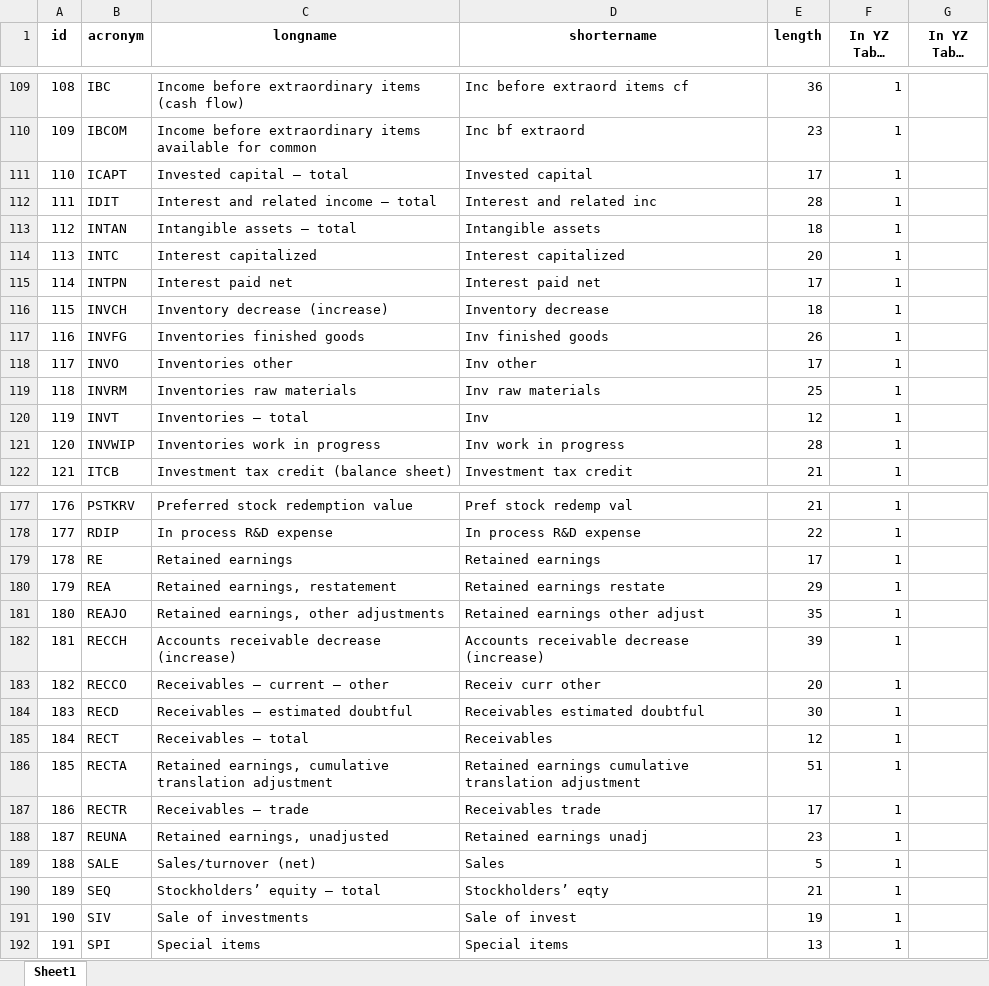
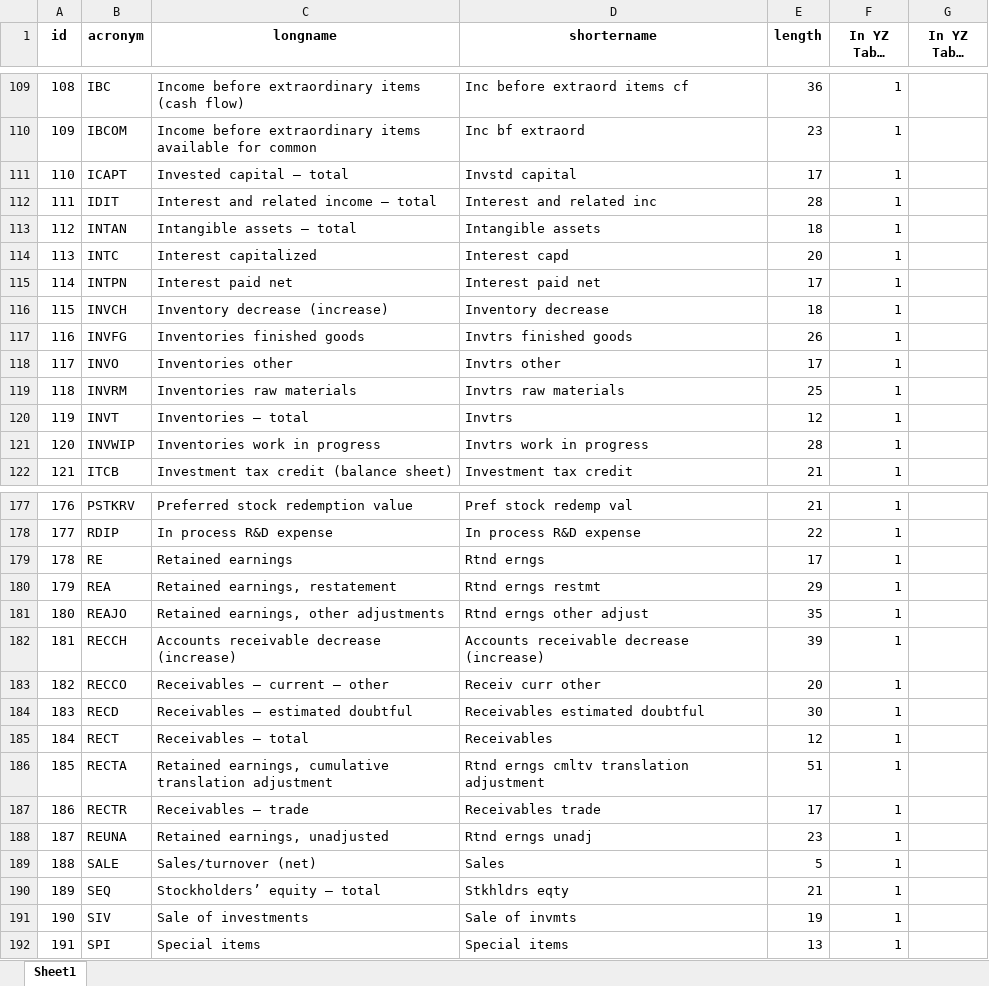
Before and after one commit to chenandrewy/flex-mining, an Excel workbook: DataInput/Updated_Yan-Zheng-Compustat-Vars.xlsx, sheet Sheet1, drawn as a sheet; only a part is shown, gaps mark what is left out; long unchanged cells end in …; values as stored, in another font and other column widths than the file's, no borders; the diff covers the shown part only; the diff names each change by its address in the sheet, - before the commit and + after, or states it on an @@ line.

Commit message:
Update Updated_Yan-Zheng-Compustat-Vars.xlsx

```diff
--- a/DataInput/Updated_Yan-Zheng-Compustat-Vars.xlsx (sheet Sheet1)
+++ b/DataInput/Updated_Yan-Zheng-Compustat-Vars.xlsx (sheet Sheet1)
-D111 (shortername): Invested capital
+D111 (shortername): Invstd capital
-D114 (shortername): Interest capitalized
+D114 (shortername): Interest capd
-D117 (shortername): Inv finished goods
+D117 (shortername): Invtrs finished goods
-D118 (shortername): Inv other
+D118 (shortername): Invtrs other
-D119 (shortername): Inv raw materials
+D119 (shortername): Invtrs raw materials
-D120 (shortername): Inv
+D120 (shortername): Invtrs
-D121 (shortername): Inv work in progress
+D121 (shortername): Invtrs work in progress
-D179 (shortername): Retained earnings
+D179 (shortername): Rtnd erngs
-D180 (shortername): Retained earnings restate
+D180 (shortername): Rtnd erngs restmt
-D181 (shortername): Retained earnings other adjust
+D181 (shortername): Rtnd erngs other adjust
-D186 (shortername): Retained earnings cumulative translation adjustment
+D186 (shortername): Rtnd erngs cmltv translation adjustment
-D188 (shortername): Retained earnings unadj
+D188 (shortername): Rtnd erngs unadj
-D190 (shortername): Stockholders’ eqty
+D190 (shortername): Stkhldrs eqty
-D191 (shortername): Sale of invest
+D191 (shortername): Sale of invmts
```
Also changed, not shown: 16 edited cells elsewhere in this sheet.
